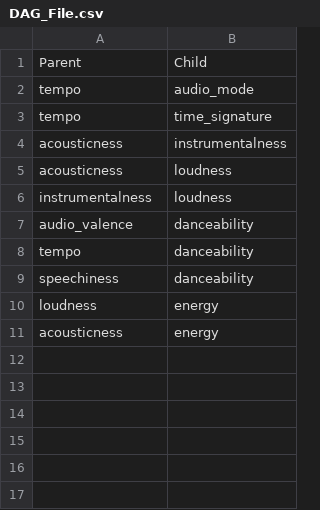
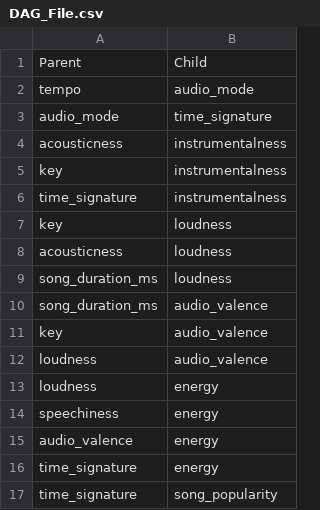
Before and after one commit to Mariya17/PredictSongPopularity, a CSV file: DAG_File.csv, drawn as a sheet.

```diff
--- a/DAG_File.csv
+++ b/DAG_File.csv
@@ -2,10 +2,16 @@ Parent,Child
 tempo,audio_mode
-tempo,time_signature
+audio_mode,time_signature
 acousticness,instrumentalness
+key,instrumentalness
+time_signature,instrumentalness
+key,loudness
 acousticness,loudness
-instrumentalness,loudness
-audio_valence,danceability
-tempo,danceability
-speechiness,danceability
+song_duration_ms,loudness
+song_duration_ms,audio_valence
+key,audio_valence
+loudness,audio_valence
 loudness,energy
-acousticness,energy
+speechiness,energy
+audio_valence,energy
+time_signature,energy
+time_signature,song_popularity
```
Also changed, not shown: 13 other files.
